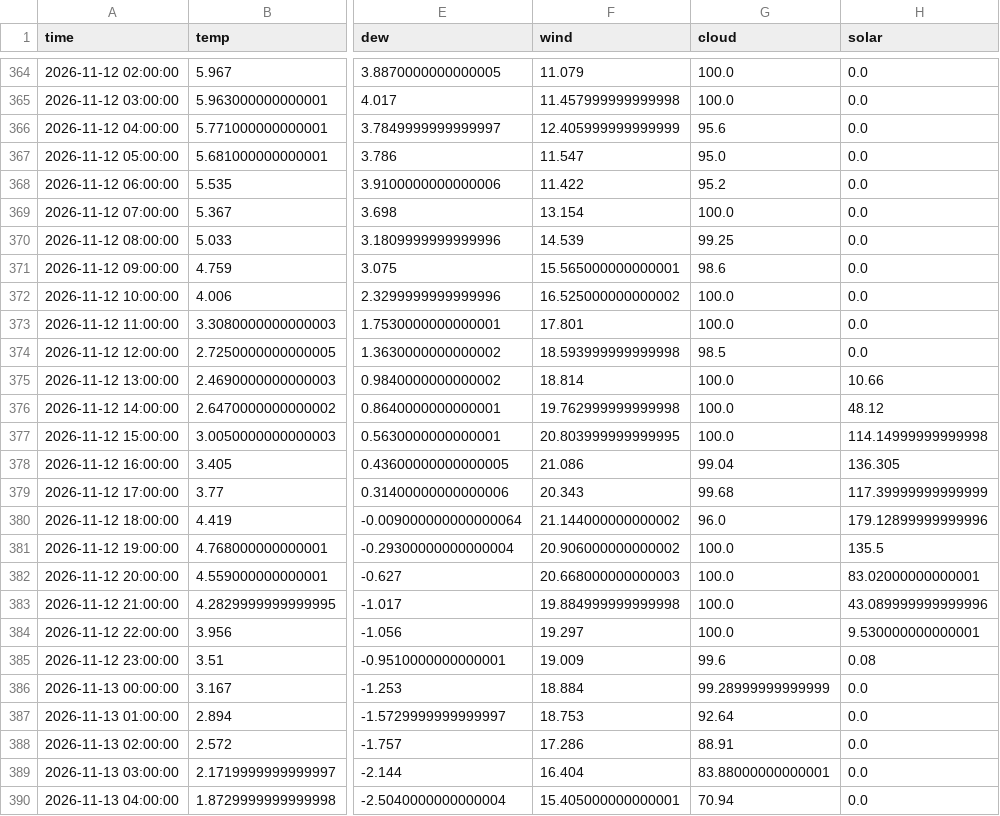
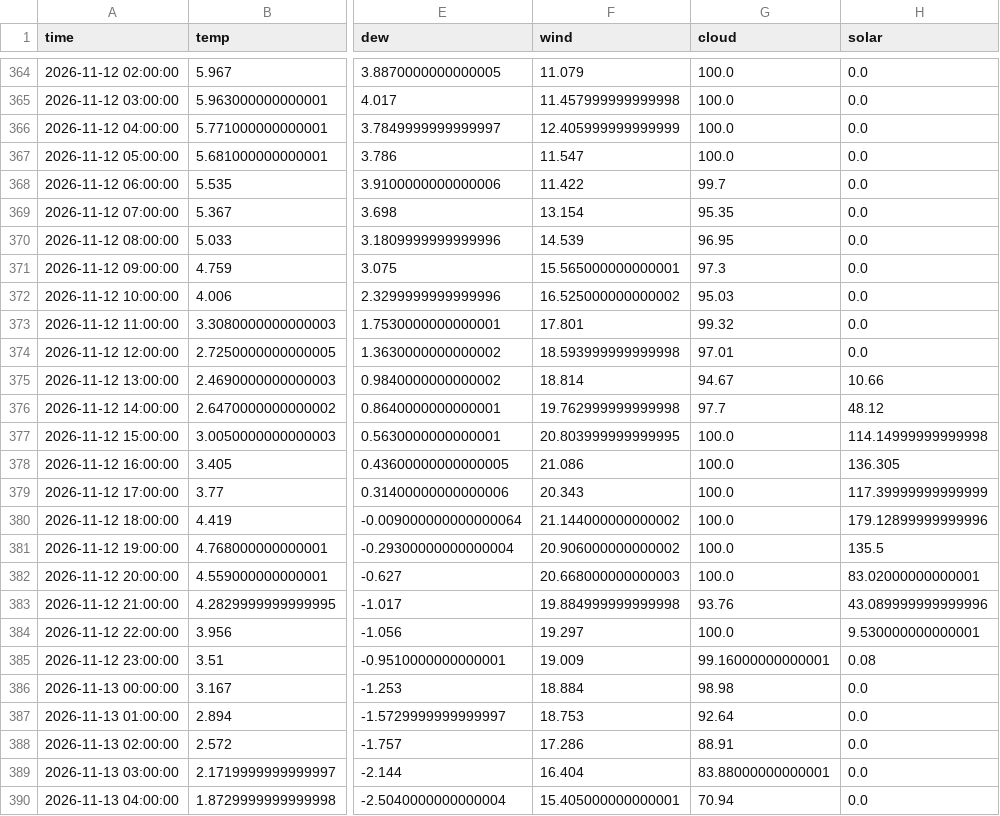
Before and after one commit to RandumPerson314/ontario-demand, a CSV file: data/weather_live.csv, drawn as a sheet; only a part is shown, gaps mark what is left out; the diff covers the shown part only; the diff names each change by its address in the sheet, - before the commit and + after, or states it on an @@ line.

```diff
--- a/data/weather_live.csv
+++ b/data/weather_live.csv
-G366 (cloud): 95.6
+G366 (cloud): 100.0
-G367 (cloud): 95.0
+G367 (cloud): 100.0
-G368 (cloud): 95.2
+G368 (cloud): 99.7
-G369 (cloud): 100.0
+G369 (cloud): 95.35
-G370 (cloud): 99.25
+G370 (cloud): 96.95
-G371 (cloud): 98.6
+G371 (cloud): 97.3
-G372 (cloud): 100.0
+G372 (cloud): 95.03
-G373 (cloud): 100.0
+G373 (cloud): 99.32
-G374 (cloud): 98.5
+G374 (cloud): 97.01
-G375 (cloud): 100.0
+G375 (cloud): 94.67
-G376 (cloud): 100.0
+G376 (cloud): 97.7
-G378 (cloud): 99.04
+G378 (cloud): 100.0
-G379 (cloud): 99.68
+G379 (cloud): 100.0
-G380 (cloud): 96.0
+G380 (cloud): 100.0
-G383 (cloud): 100.0
+G383 (cloud): 93.76
-G385 (cloud): 99.6
+G385 (cloud): 99.16000000000001
-G386 (cloud): 99.28999999999999
+G386 (cloud): 98.98
```
Also changed, not shown: 22 edited cells elsewhere in this file, 1 other file.
